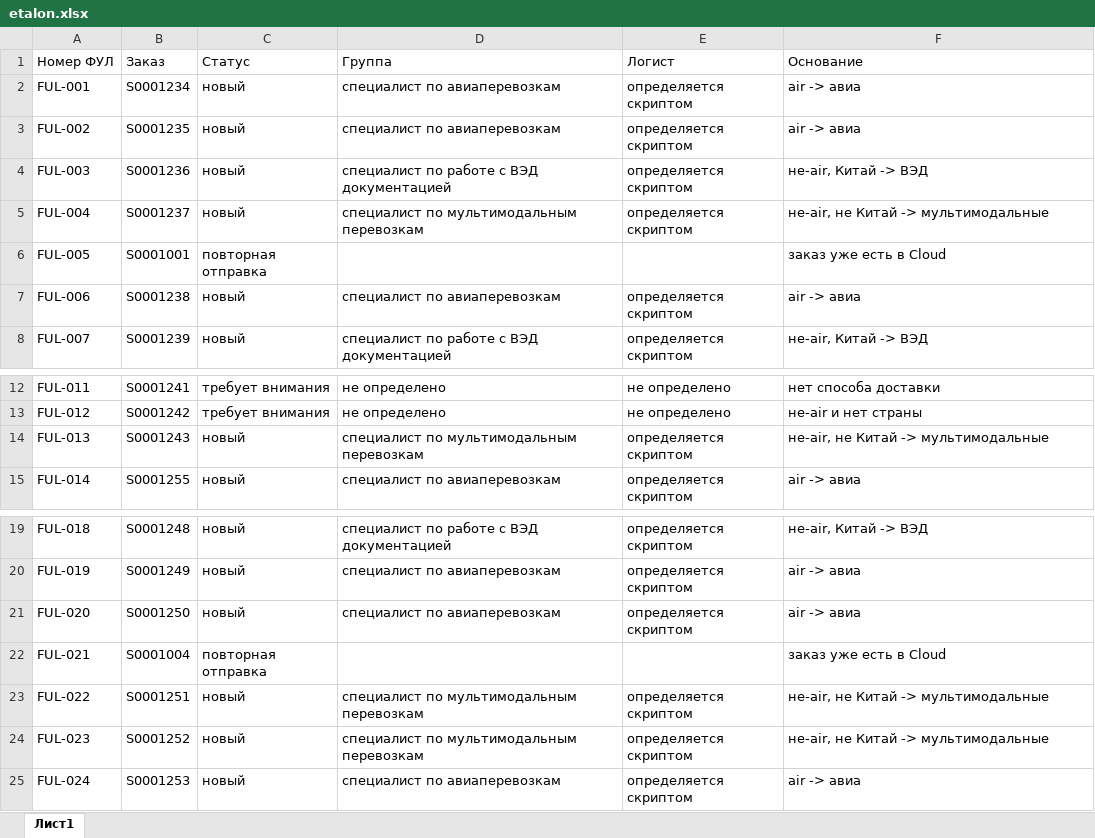
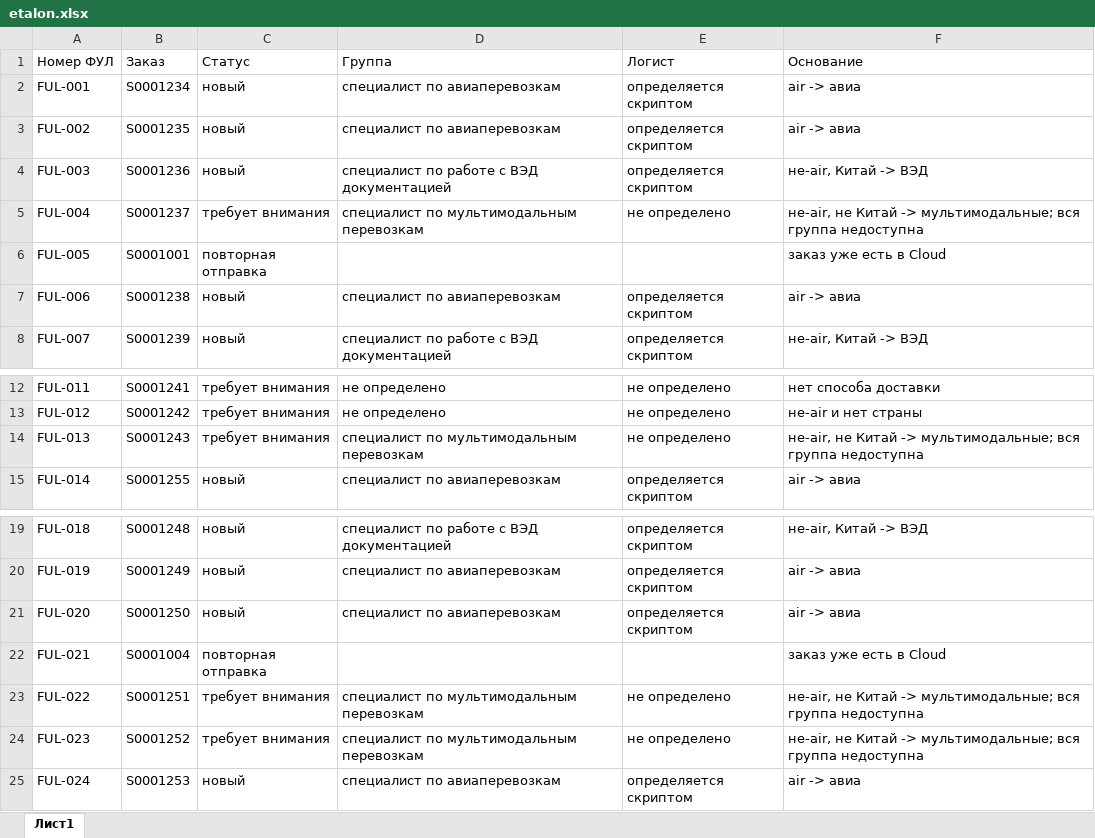
Before and after one commit to 89362468222mail-cloud/order-distribution-agent, an Excel workbook: data/etalon.xlsx, sheet Лист1, drawn as a sheet; only a part is shown, gaps mark what is left out; values as stored, in another font and other column widths than the file's, no borders; the diff names each change by its address in the sheet, - before the commit and + after, or states it on an @@ line.

Commit message:
tests: 3 runs, etalon fix, metrics 100%

```diff
--- a/data/etalon.xlsx (sheet Лист1)
+++ b/data/etalon.xlsx (sheet Лист1)
-C5 (Статус): новый
+C5 (Статус): требует внимания
-E5 (Логист): определяется скриптом
+E5 (Логист): не определено
-F5 (Основание): …Китай -> мультимодальные
+F5 (Основание): …Китай -> мультимодальные; вся группа недоступна
-C14 (Статус): новый
+C14 (Статус): требует внимания
-E14 (Логист): определяется скриптом
+E14 (Логист): не определено
-F14 (Основание): …Китай -> мультимодальные
+F14 (Основание): …Китай -> мультимодальные; вся группа недоступна
-C23:C24 (Статус): новый
+C23:C24 (Статус): требует внимания
-E23:E24 (Логист): определяется скриптом
+E23:E24 (Логист): не определено
-F23:F24 (Основание): …Китай -> мультимодальные
+F23:F24 (Основание): …Китай -> мультимодальные; вся группа недоступна
```
Also changed, not shown: data/cloud_registry.xlsx, data/employees_1c.xlsx, 6 other files.
